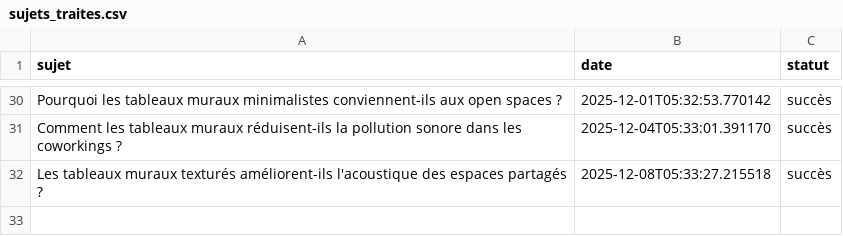
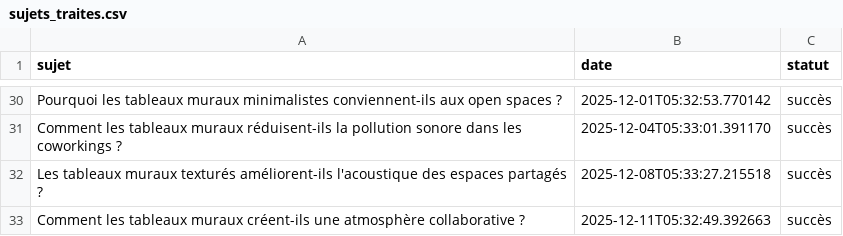
Before and after one commit to Metalosmose21/Coworking-1, a CSV file: sujets_traites.csv, drawn as a sheet; only a part is shown, gaps mark what is left out.

```diff
--- a/sujets_traites.csv
+++ b/sujets_traites.csv
@@ -32 +32,2 @@ Comment les tableaux muraux réduisent-ils la pollution sonore dans les coworkin
 Les tableaux muraux texturés améliorent-ils l'acoustique des espaces partagés ?,2025-12-08T05:33:27.215518,succès
+Comment les tableaux muraux créent-ils une atmosphère collaborative ?,2025-12-11T05:32:49.392663,succès
```
Also changed, not shown: sujets.csv.
